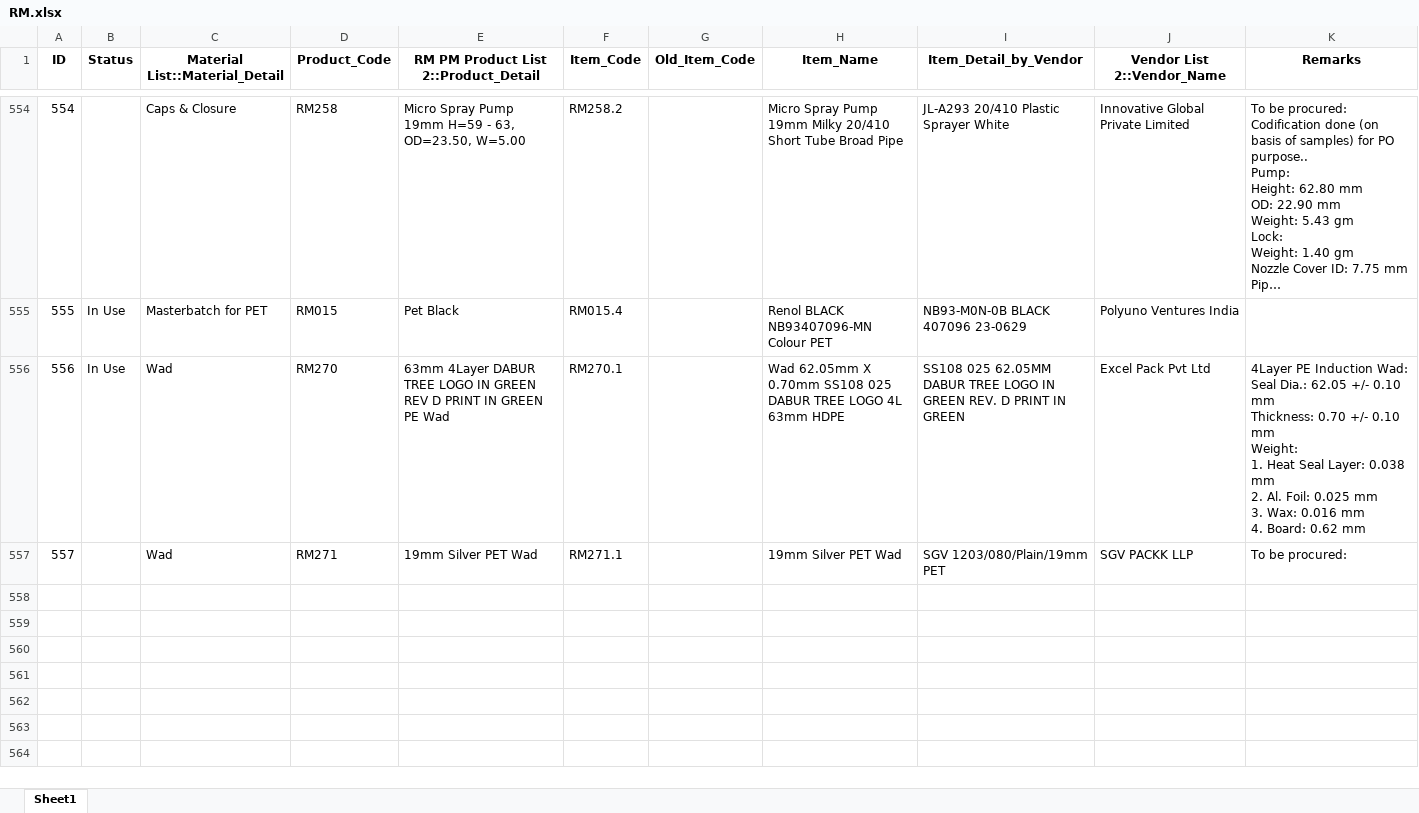
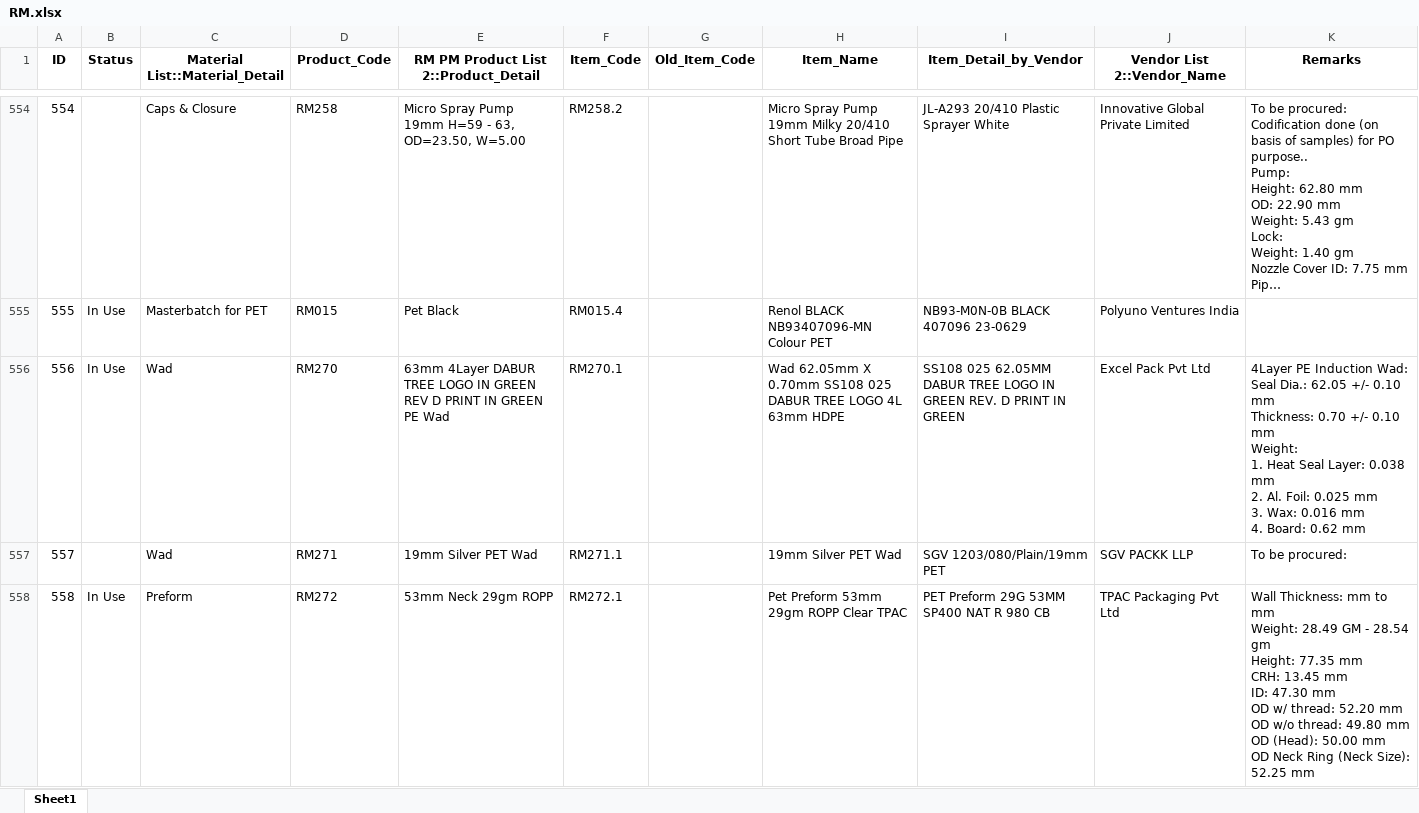
Before and after one commit to TeeJayDotCom/RMPMApp, an Excel workbook: RM.xlsx, sheet Sheet1, drawn as a sheet; only a part is shown, gaps mark what is left out; long unchanged cells end in …; values as stored, in another font and other column widths than the file's, no borders; table styles not drawn; ↵ is a line break in a cell; the diff names each change by its address in the sheet, - before the commit and + after, or states it on an @@ line.

Commit message:
Add files via upload

```diff
--- a/RM.xlsx (sheet Sheet1)
+++ b/RM.xlsx (sheet Sheet1)
+row 558: 558 | In Use | Preform | RM272 | 53mm Neck 29gm ROPP | RM272.1 |  | Pet Preform 53mm 29gm ROPP Clear TPAC | PET Preform 29G 53MM SP400 NAT R 980 CB | TPAC Packaging Pvt Ltd | Wall Thickness: mm to mm ↵ Weight: 28.49 GM - 28.54 gm ↵ Height: 77.35 mm ↵ CRH: 13.45 mm ↵ ID: 47.30 mm ↵ OD w/ thread: 52.20 mm ↵ OD w/o thread: 49.80 mm ↵ OD (Head): 50.00 mm ↵ OD Neck Ring (Neck Size): 52.25 mm
```
